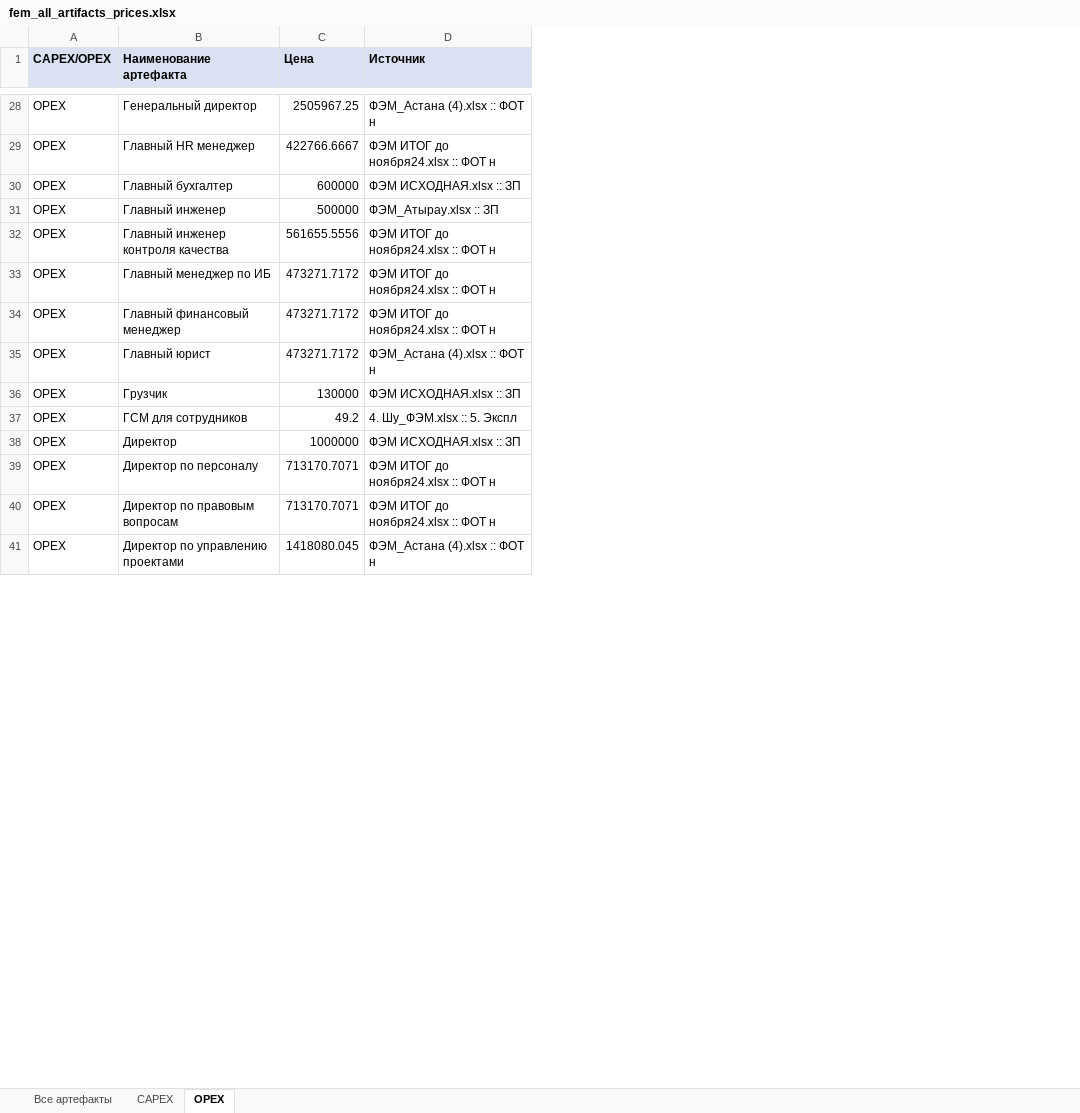
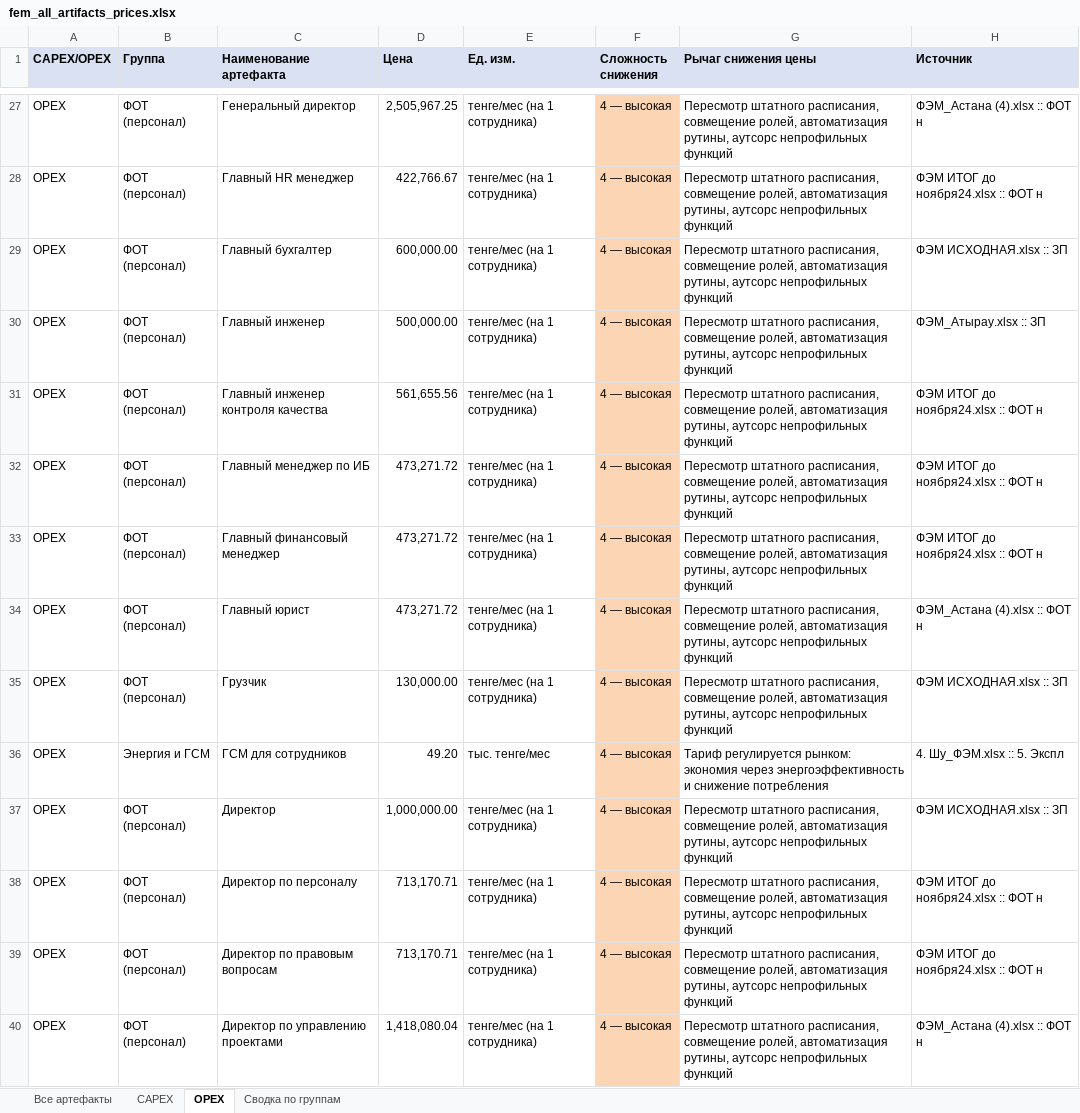
Before and after one commit to TemeshevProject/SG, an Excel workbook: fem-artifacts/fem_all_artifacts_prices.xlsx, sheet OPEX, drawn as a sheet; only a part is shown, gaps mark what is left out; values as stored, in another font and other column widths than the file's, no borders; addresses are those after the commit; the diff covers the shown part only; the diff names each change by its address in the sheet, - before the commit and + after, or states it on an @@ line.

```diff
--- a/fem-artifacts/fem_all_artifacts_prices.xlsx (sheet OPEX)
+++ b/fem-artifacts/fem_all_artifacts_prices.xlsx (sheet OPEX)
+sheet tab: Сводка по группам
+column B (Группа), rows 27-40: ФОТ (персонал) | ФОТ (персонал) | ФОТ (персонал) | ФОТ (персонал) | ФОТ (персонал) | ФОТ (персонал) | ФОТ (персонал) | ФОТ (персонал) | ФОТ (персонал) | Энергия и ГСМ | ФОТ (персонал) | ФОТ (персонал) | ФОТ (персонал) | ФОТ (персонал)
+column E (Ед. изм.), rows 27-40: тенге/мес (на 1 сотрудника) | тенге/мес (на 1 сотрудника) | тенге/мес (на 1 сотрудника) | тенге/мес (на 1 сотрудника) | тенге/мес (на 1 сотрудника) | тенге/мес (на 1 сотрудника) | тенге/мес (на 1 сотрудника) | тенге/мес (на 1 сотрудника) | тенге/мес (на 1 сотрудника) | тыс. тенге/мес | тенге/мес (на 1 сотрудника) | тенге/мес (на 1 сотрудника) | тенге/мес (на 1 сотрудника) | тенге/мес (на 1 сотрудника)
+column F (Сложность снижения), rows 27-40: all 4 — высокая
+column G (Рычаг снижения цены), rows 27-40: Пересмотр штатного расписания, совмещение ролей, автоматизация рутины, аутсорс непрофильных функций | Пересмотр штатного расписания, совмещение ролей, автоматизация рутины, аутсорс непрофильных функций | Пересмотр штатного расписания, совмещение ролей, автоматизация рутины, аутсорс непрофильных функций | Пересмотр штатного расписания, совмещение ролей, автоматизация рутины, аутсорс непрофильных функций | Пересмотр штатного расписания, совмещение ролей, автоматизация рутины, аутсорс непрофильных функций | Пересмотр штатного расписания, совмещение ролей, автоматизация рутины, аутсорс непрофильных функций | Пересмотр штатного расписания, совмещение ролей, автоматизация рутины, аутсорс непрофильных функций | Пересмотр штатного расписания, совмещение ролей, автоматизация рутины, аутсорс непрофильных функций | Пересмотр штатного расписания, совмещение ролей, автоматизация рутины, аутсорс непрофильных функций | Тариф регулируется рынком: экономия через энергоэффективность и снижение потребления | Пересмотр штатного расписания, совмещение ролей, автоматизация рутины, аутсорс непрофильных функций | Пересмотр штатного расписания, совмещение ролей, автоматизация рутины, аутсорс непрофильных функций | Пересмотр штатного расписания, совмещение ролей, автоматизация рутины, аутсорс непрофильных функций | Пересмотр штатного расписания, совмещение ролей, автоматизация рутины, аутсорс непрофильных функций
-D27 (Цена): 2505967.25
+D27 (Цена): 2,505,967.25
-D28 (Цена): 422766.6667
+D28 (Цена): 422,766.67
-D29 (Цена): 600000
+D29 (Цена): 600,000.00
-D30 (Цена): 500000
+D30 (Цена): 500,000.00
-D31 (Цена): 561655.5556
+D31 (Цена): 561,655.56
-D32:D34 (Цена): 473271.7172
+D32:D34 (Цена): 473,271.72
-D35 (Цена): 130000
+D35 (Цена): 130,000.00
-D36 (Цена): 49.2
+D36 (Цена): 49.20
-D37 (Цена): 1000000
+D37 (Цена): 1,000,000.00
-D38:D39 (Цена): 713170.7071
+D38:D39 (Цена): 713,170.71
-D40 (Цена): 1418080.045
+D40 (Цена): 1,418,080.04
```
Also changed, not shown: 35 added rows, 16 removed rows and 115 edited cells elsewhere in this sheet, sheet Все артефакты, sheet CAPEX, 2 other files.
